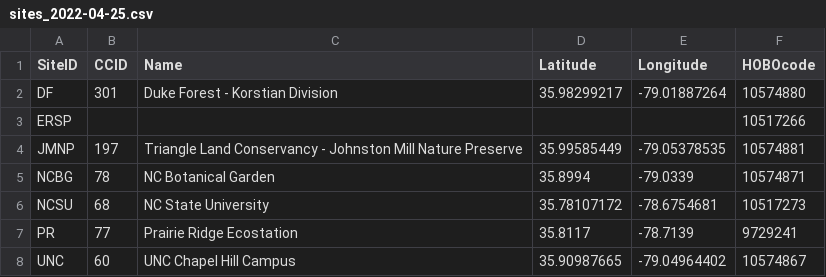
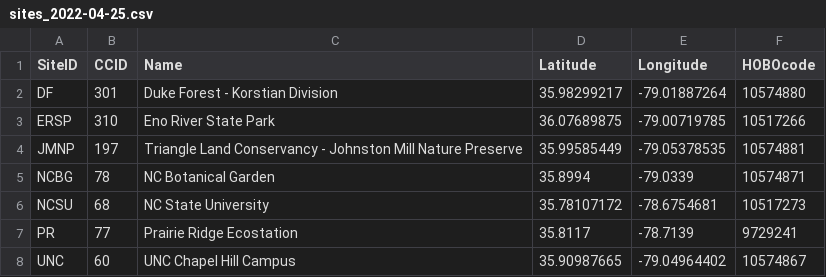
Before and after one commit to IREdwards27/arths-on-landscapes, a CSV file: data/sites_2022-04-25.csv, drawn as a sheet.

Commit message:
updated ERSP site info

```diff
--- a/data/sites_2022-04-25.csv
+++ b/data/sites_2022-04-25.csv
@@ -2,3 +2,3 @@ SiteID,CCID,Name,Latitude,Longitude,HOBOcode
 DF,301,Duke Forest - Korstian Division,35.98299217,-79.01887264,10574880
-ERSP,,,,,10517266
+ERSP,310,Eno River State Park,36.07689875,-79.00719785,10517266
 JMNP,197,Triangle Land Conservancy - Johnston Mill Nature Preserve,35.99585449,-79.05378535,10574881
```
